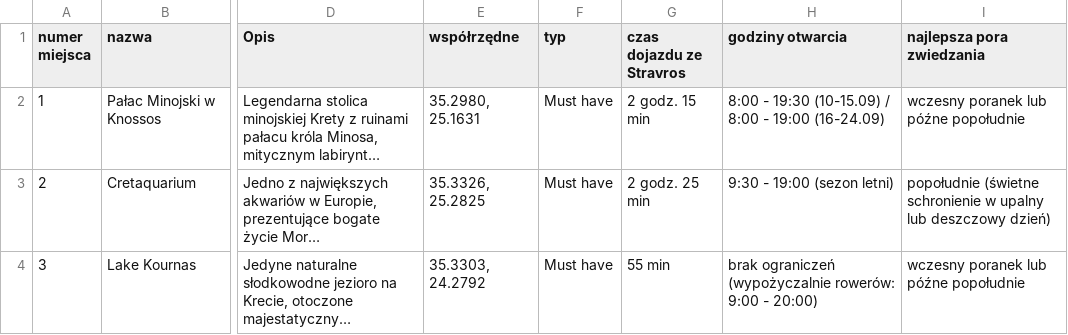
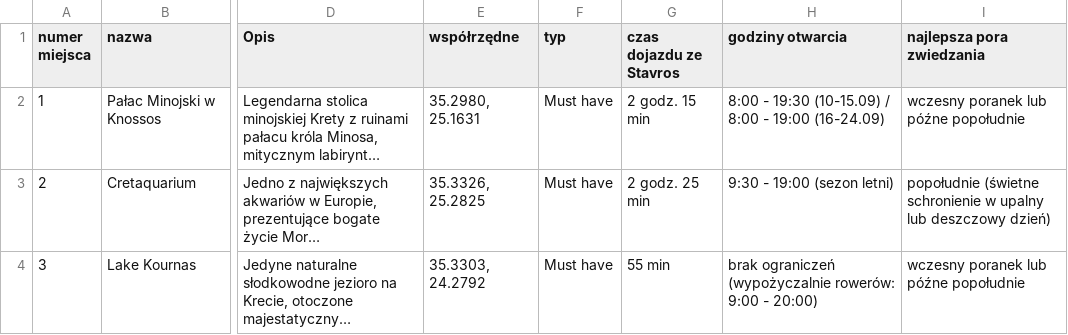
Before and after one commit to mgoral55/fadyssai, a CSV file: miejsca.csv, drawn as a sheet; only a part is shown, gaps mark what is left out; long unchanged cells end in …; the diff names each change by its address in the sheet, - before the commit and + after, or states it on an @@ line.

```diff
--- a/miejsca.csv
+++ b/miejsca.csv
-G1: czas dojazdu ze Stravros
+G1: czas dojazdu ze Stavros
```
Also changed, not shown: wycieczki.csv, 2 other files.
